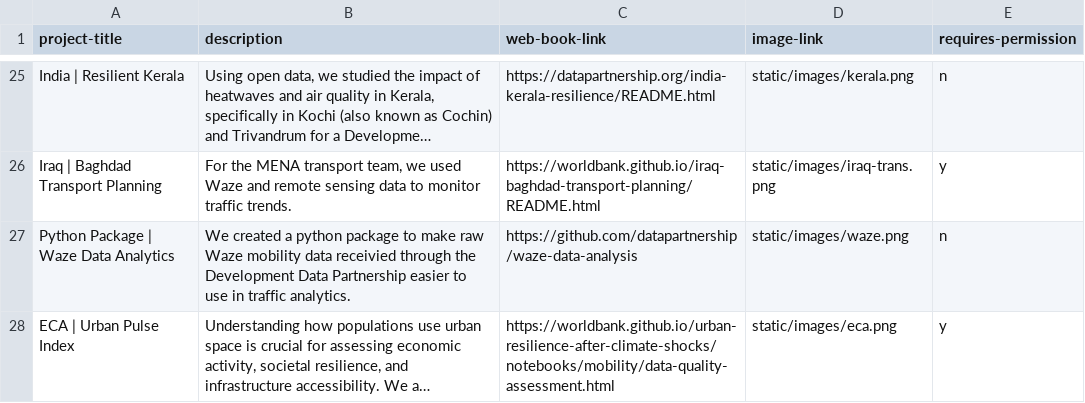
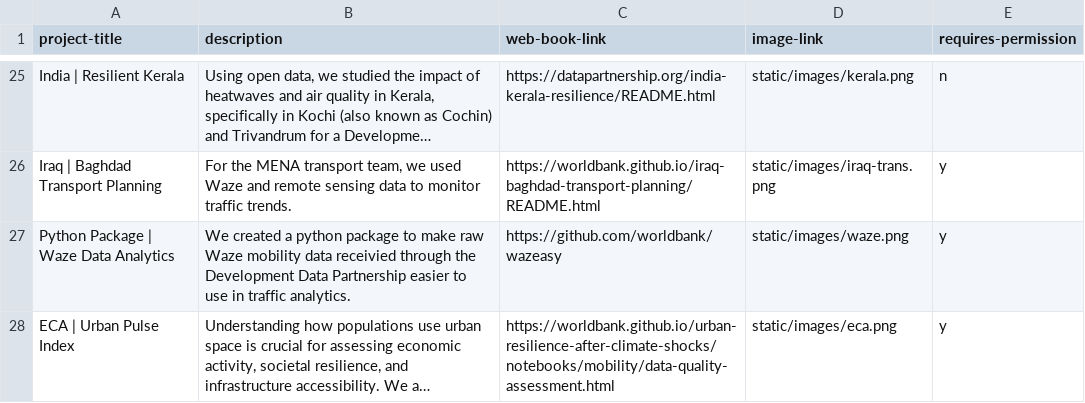
Before and after one commit to datapartnership/projects, a CSV file: uploads/projects.csv, drawn as a sheet; only a part is shown, gaps mark what is left out; long unchanged cells end in …; the diff names each change by its address in the sheet, - before the commit and + after, or states it on an @@ line.

Commit message:
Update Waze repository link

```diff
--- a/uploads/projects.csv
+++ b/uploads/projects.csv
-C27 (web-book-link): https://github.com/datapartnership/waze-data-analysis
+C27 (web-book-link): https://github.com/worldbank/wazeasy
-E27 (requires-permission): n
+E27 (requires-permission): y
```
